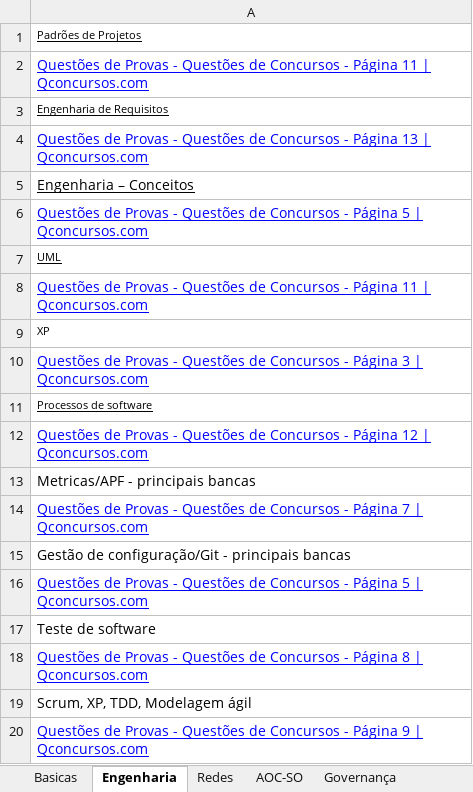
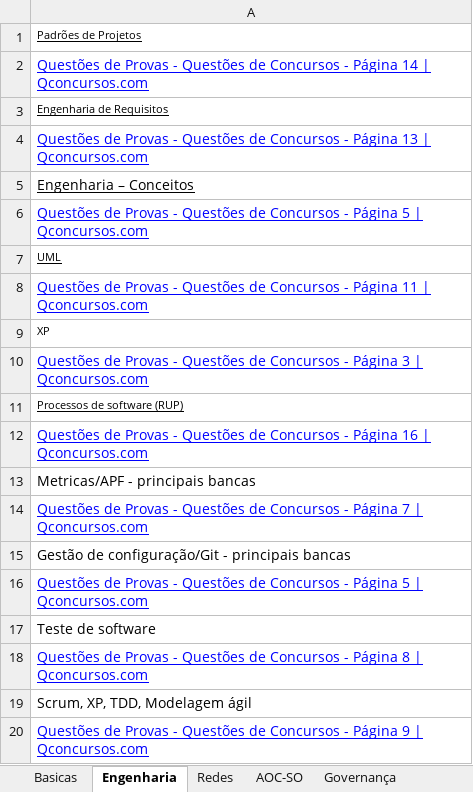
Before and after one commit to willhc1984/estudos, an Excel workbook: qconcursos.xlsx, sheet Engenharia, drawn as a sheet; values as stored, in another font and other column widths than the file's, no borders; the diff names each change by its address in the sheet, - before the commit and + after, or states it on an @@ line.

```diff
--- a/qconcursos.xlsx (sheet Engenharia)
+++ b/qconcursos.xlsx (sheet Engenharia)
-A2: …- Página 11 | Qconcursos.com
+A2: …- Página 14 | Qconcursos.com
-A11: Processos de software
+A11: Processos de software (RUP)
-A12: …- Página 12 | Qconcursos.com
+A12: …- Página 16 | Qconcursos.com
```
Also changed, not shown: sheet Sequencia, sheet Basicas, sheet Diversos, sheet BD, sheet Governança, 1 other file.
